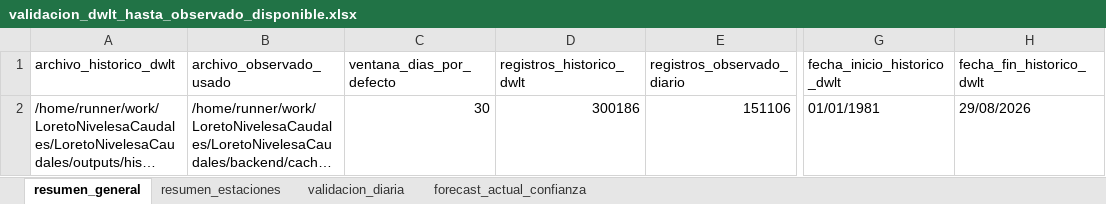
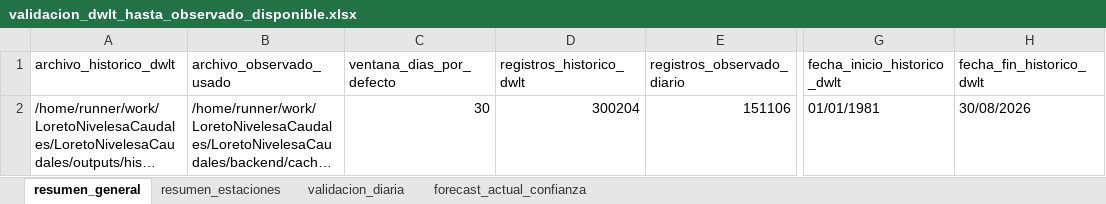
Before and after one commit to KURONO23/LoretoNivelesaCaudales, an Excel workbook: outputs/validacion_dwlt_hasta_observado_disponible.xlsx, sheet resumen_general, drawn as a sheet; only a part is shown, gaps mark what is left out; long unchanged cells end in …; values as stored, in another font and other column widths than the file's, no borders; the diff names each change by its address in the sheet, - before the commit and + after, or states it on an @@ line.

```diff
--- a/outputs/validacion_dwlt_hasta_observado_disponible.xlsx (sheet resumen_general)
+++ b/outputs/validacion_dwlt_hasta_observado_disponible.xlsx (sheet resumen_general)
-D2 (registros_historico_dwlt): 300186
+D2 (registros_historico_dwlt): 300204
-H2 (fecha_fin_historico_dwlt): 29/08/2026
+H2 (fecha_fin_historico_dwlt): 30/08/2026
```
Also changed, not shown: sheet validacion_diaria, sheet forecast_actual_confianza, sheet resumen_estaciones, outputs/metricas_dwlt_estaciones.xlsx, outputs/pronostico_nivel_7dias_estaciones.xlsx, 10 other files.
